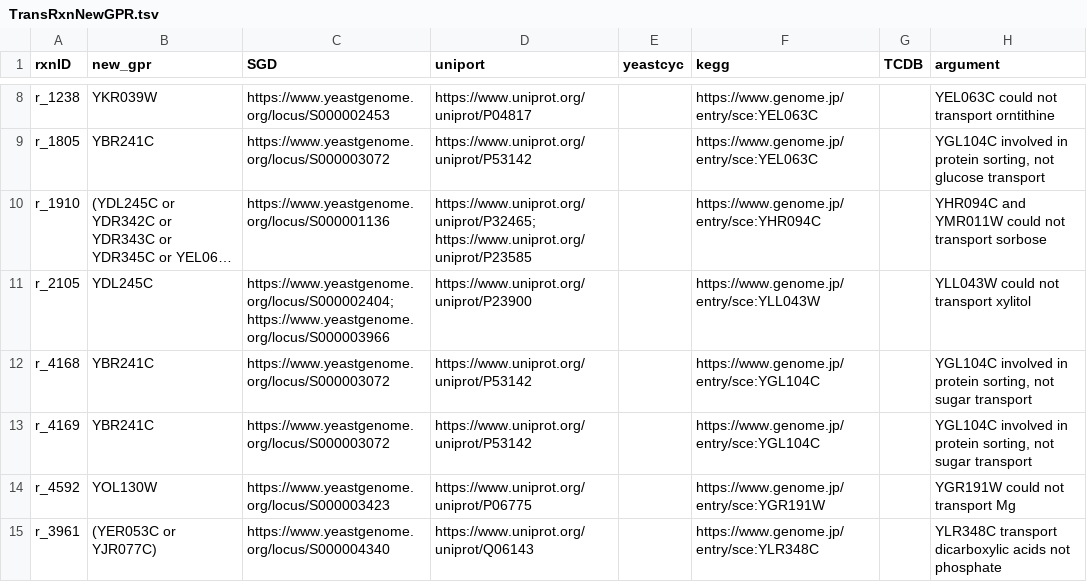
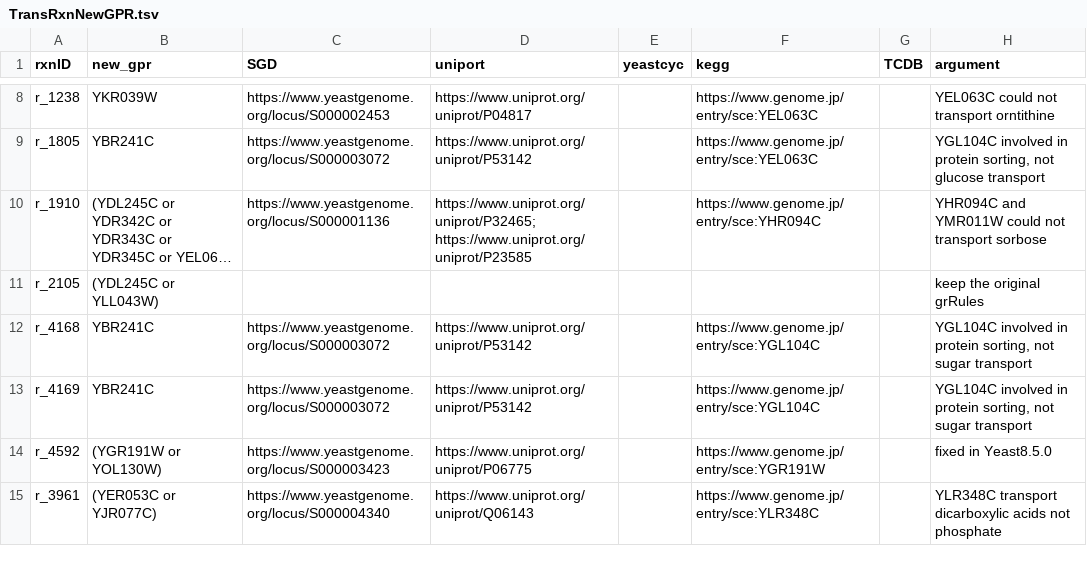
Before and after one commit to jeongsup-moon/yeast-GEM, a TSV file: data/modelCuration/transRxnNewGPR/TransRxnNewGPR.tsv, drawn as a sheet; only a part is shown, gaps mark what is left out; long unchanged cells end in …; the diff covers the shown part only; the diff names each change by its address in the sheet, - before the commit and + after, or states it on an @@ line.

```diff
--- a/data/modelCuration/transRxnNewGPR/TransRxnNewGPR.tsv
+++ b/data/modelCuration/transRxnNewGPR/TransRxnNewGPR.tsv
-B11 (new_gpr): YDL245C
+B11 (new_gpr): (YDL245C or YLL043W)
-C11 (SGD): https://www.yeastgenome.org/locus/S000002404; https://www.yeastgenome.org/locus/S000003966
+C11 (SGD): (empty)
-D11 (uniport): https://www.uniprot.org/uniprot/P23900
+D11 (uniport): (empty)
-F11 (kegg): https://www.genome.jp/entry/sce:YLL043W
+F11 (kegg): (empty)
-H11 (argument): YLL043W could not transport xylitol
+H11 (argument): keep the original grRules
-B14 (new_gpr): YOL130W
+B14 (new_gpr): (YGR191W or YOL130W)
-H14 (argument): YGR191W could not transport Mg
+H14 (argument): fixed in Yeast8.5.0
```
Also changed, not shown: 21 edited cells elsewhere in this file, 5 other files.
